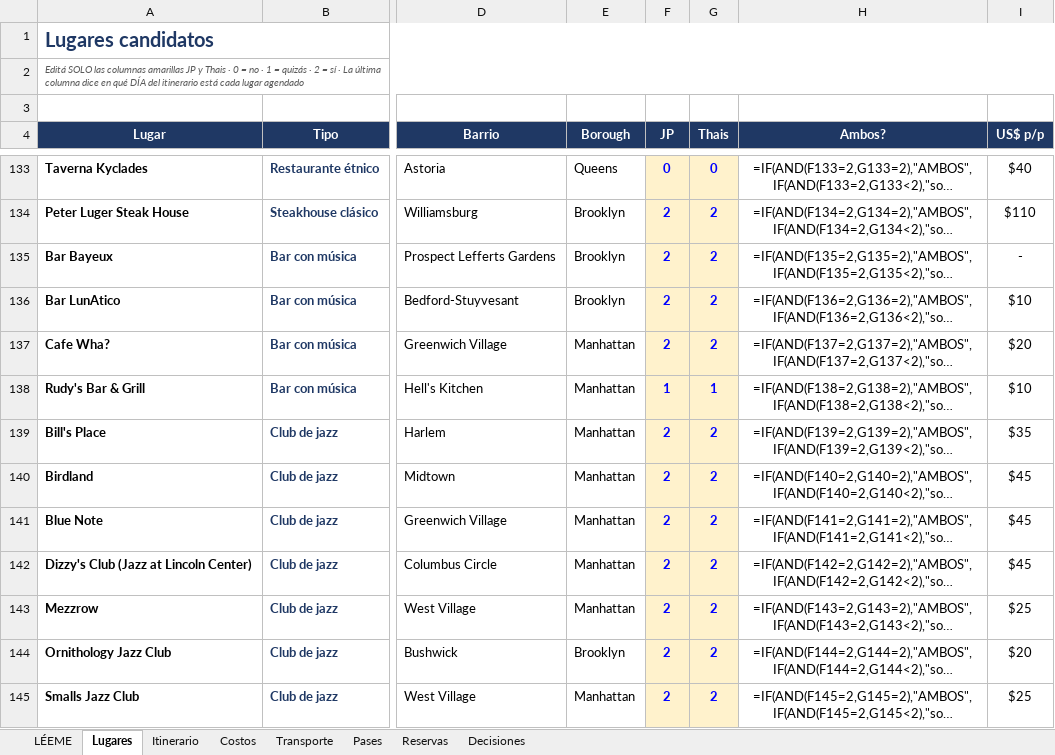
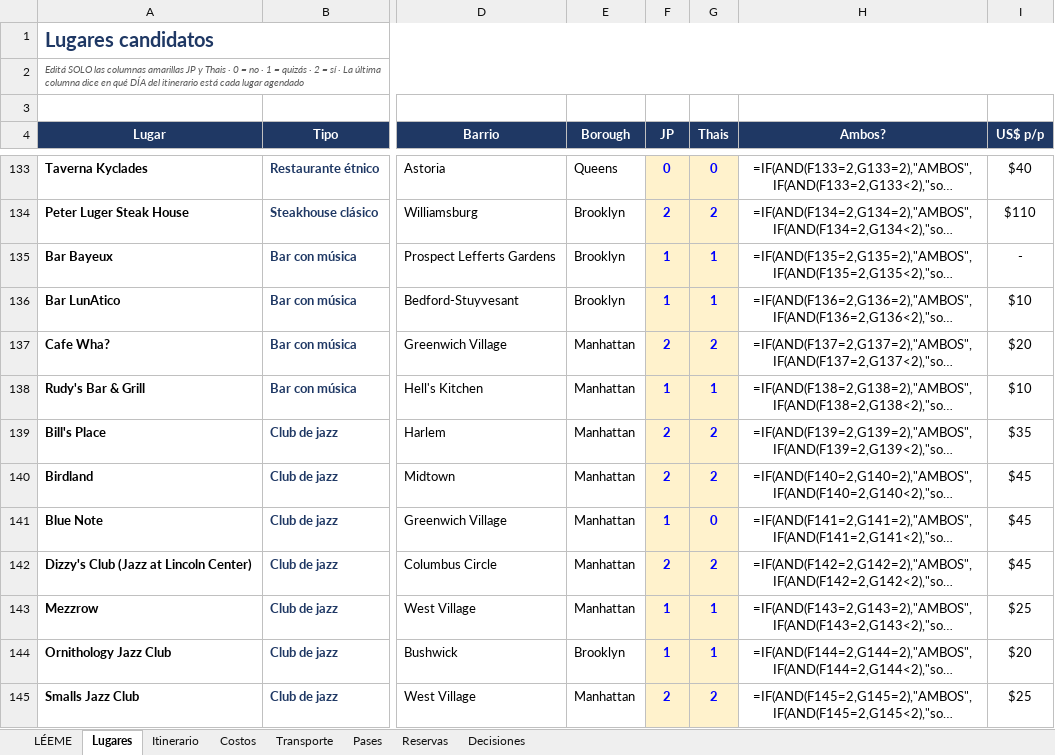
Before and after one commit to yampo/nyc-2026, an Excel workbook: NYC_2026_Planificador.xlsx, sheet Lugares, drawn as a sheet; only a part is shown, gaps mark what is left out; long unchanged cells end in …; values as stored, in another font and other column widths than the file's, no borders; formulas without a stored value are shown as written; conditional formats not drawn; the diff covers the shown part only; the diff names each change by its address in the sheet, - before the commit and + after, or states it on an @@ line.

```diff
--- a/NYC_2026_Planificador.xlsx (sheet Lugares)
+++ b/NYC_2026_Planificador.xlsx (sheet Lugares)
-F135:F136 (JP): 2
+F135:F136 (JP): 1
-G135:G136 (Thais): 2
+G135:G136 (Thais): 1
-F141 (JP): 2
+F141 (JP): 1
-G141 (Thais): 2
+G141 (Thais): 0
-F143:F144 (JP): 2
+F143:F144 (JP): 1
-G143:G144 (Thais): 2
+G143:G144 (Thais): 1
```
Also changed, not shown: 26 edited cells elsewhere in this sheet, 11 other files.
